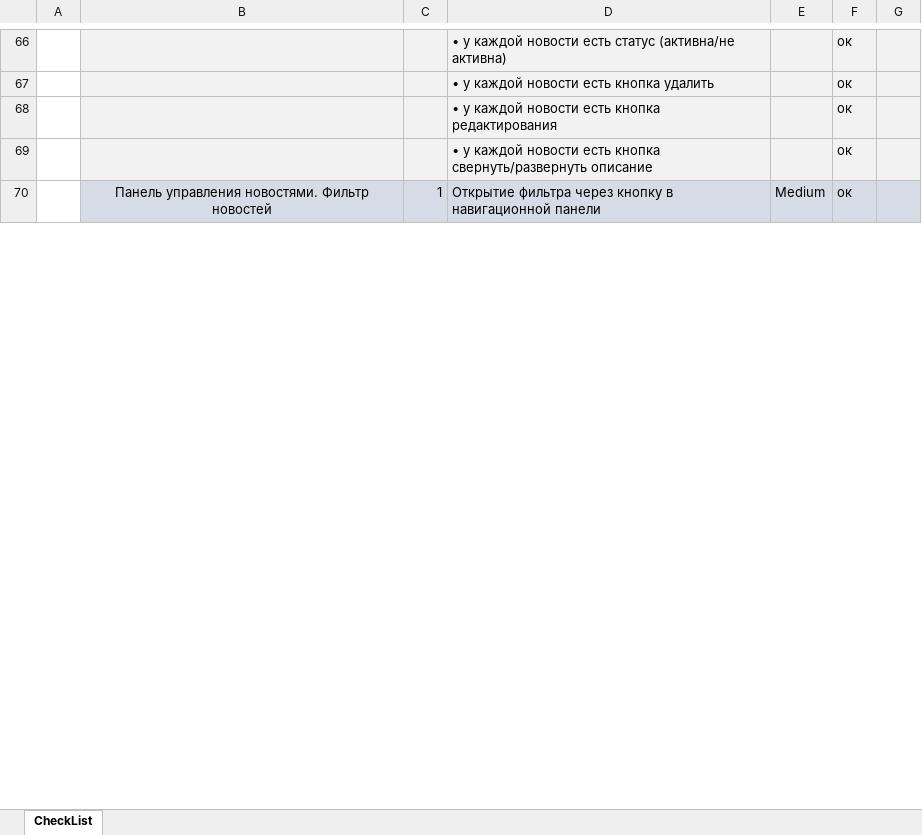
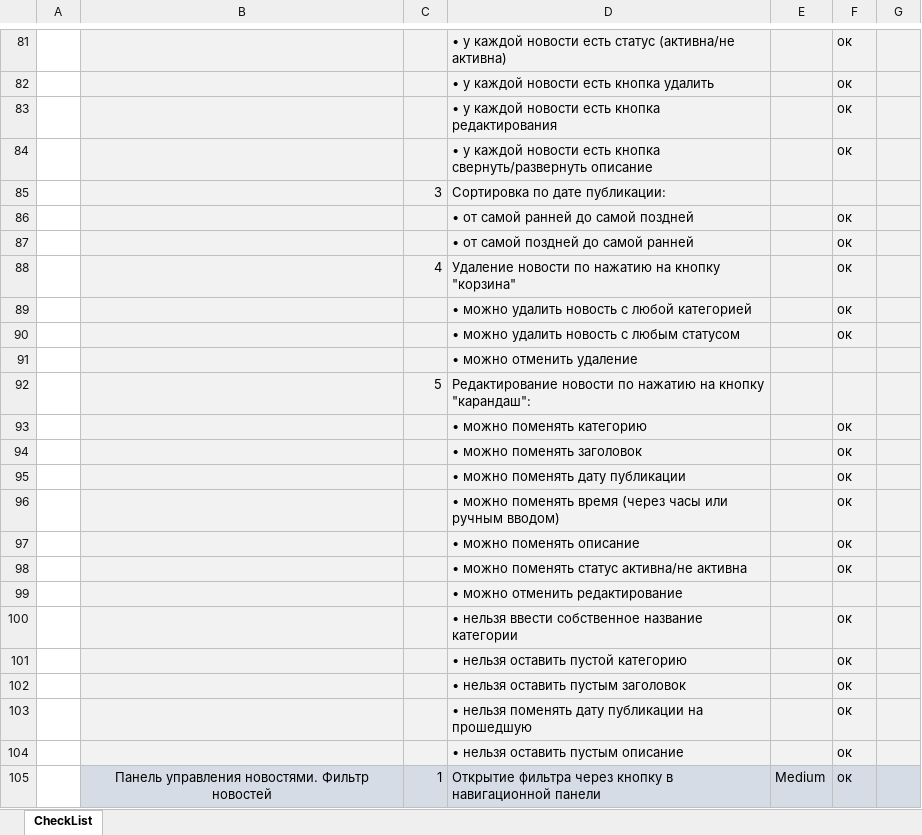
Before and after one commit to Zhmaeva/Diplom, an Excel workbook: Check.xlsx, sheet CheckList, drawn as a sheet; only a part is shown, gaps mark what is left out; values as stored, in another font and other column widths than the file's, no borders; the diff covers the shown part only; the diff names each change by its address in the sheet, - before the commit and + after, or states it on an @@ line.

Commit message:
Added items

```diff
--- a/Check.xlsx (sheet CheckList)
+++ b/Check.xlsx (sheet CheckList)
+row 85:  |  | 3 | Сортировка по дате публикации:
+row 86:  |  |  | • от самой ранней до самой поздней |  | ок
+row 87:  |  |  | • от самой поздней до самой ранней |  | ок
+row 88:  |  | 4 | Удаление новости по нажатию на кнопку "корзина" |  | ок
+row 89:  |  |  | • можно удалить новость с любой категорией |  | ок
+row 90:  |  |  | • можно удалить новость с любым статусом |  | ок
+row 91:  |  |  | • можно отменить удаление
+row 92:  |  | 5 | Редактирование новости по нажатию на кнопку "карандаш":
+row 93:  |  |  | • можно поменять категорию |  | ок
+row 94:  |  |  | • можно поменять заголовок |  | ок
+row 95:  |  |  | • можно поменять дату публикации |  | ок
+row 96:  |  |  | • можно поменять время (через часы или ручным вводом) |  | ок
+row 97:  |  |  | • можно поменять описание |  | ок
+row 98:  |  |  | • можно поменять статус активна/не активна |  | ок
+row 99:  |  |  | • можно отменить редактирование
+row 100:  |  |  | • нельзя ввести собственное название категории |  | ок
+row 101:  |  |  | • нельзя оставить пустой категорию |  | ок
+row 102:  |  |  | • нельзя оставить пустым заголовок |  | ок
+row 103:  |  |  | • нельзя поменять дату публикации на прошедшую |  | ок
+row 104:  |  |  | • нельзя оставить пустым описание |  | ок
```
Also changed, not shown: 81 added rows, 5 removed rows and 26 edited cells elsewhere in this sheet.
